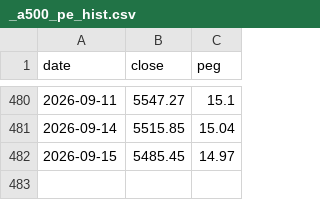
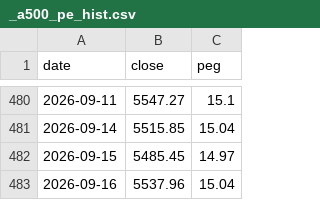
Before and after one commit to funfan0517/xalpha, a CSV file: data/_a500_pe_hist.csv, drawn as a sheet; only a part is shown, gaps mark what is left out.

```diff
--- a/data/_a500_pe_hist.csv
+++ b/data/_a500_pe_hist.csv
@@ -482 +482,2 @@ date,close,peg
 2026-09-15,5485.45,14.97
+2026-09-16,5537.96,15.04
```
Also changed, not shown: data/_ndx_fwd_pe_hist.csv, 24 other files.
